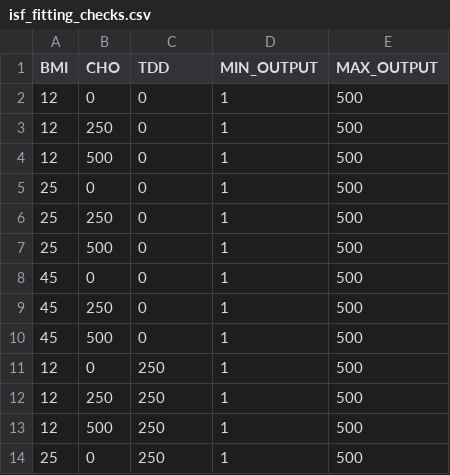
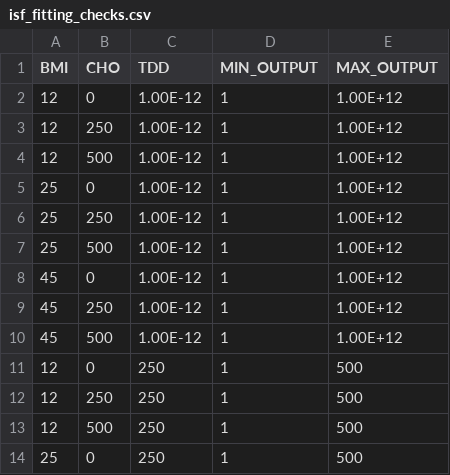
Before and after one commit to novalegra/jaeb-equations, a CSV file: config/isf_fitting_checks.csv, drawn as a sheet; only a part is shown.

```diff
--- a/config/isf_fitting_checks.csv
+++ b/config/isf_fitting_checks.csv
@@ -1,11 +1,11 @@
 BMI,CHO,TDD,MIN_OUTPUT,MAX_OUTPUT
-12,0,0,1,500
-12,250,0,1,500
-12,500,0,1,500
-25,0,0,1,500
-25,250,0,1,500
-25,500,0,1,500
-45,0,0,1,500
-45,250,0,1,500
-45,500,0,1,500
+12,0,1.00E-12,1,1.00E+12
+12,250,1.00E-12,1,1.00E+12
+12,500,1.00E-12,1,1.00E+12
+25,0,1.00E-12,1,1.00E+12
+25,250,1.00E-12,1,1.00E+12
+25,500,1.00E-12,1,1.00E+12
+45,0,1.00E-12,1,1.00E+12
+45,250,1.00E-12,1,1.00E+12
+45,500,1.00E-12,1,1.00E+12
 12,0,250,1,500
```
Also changed, not shown: config/basal_fitting_checks.csv, config/cir_fitting_checks.csv.
